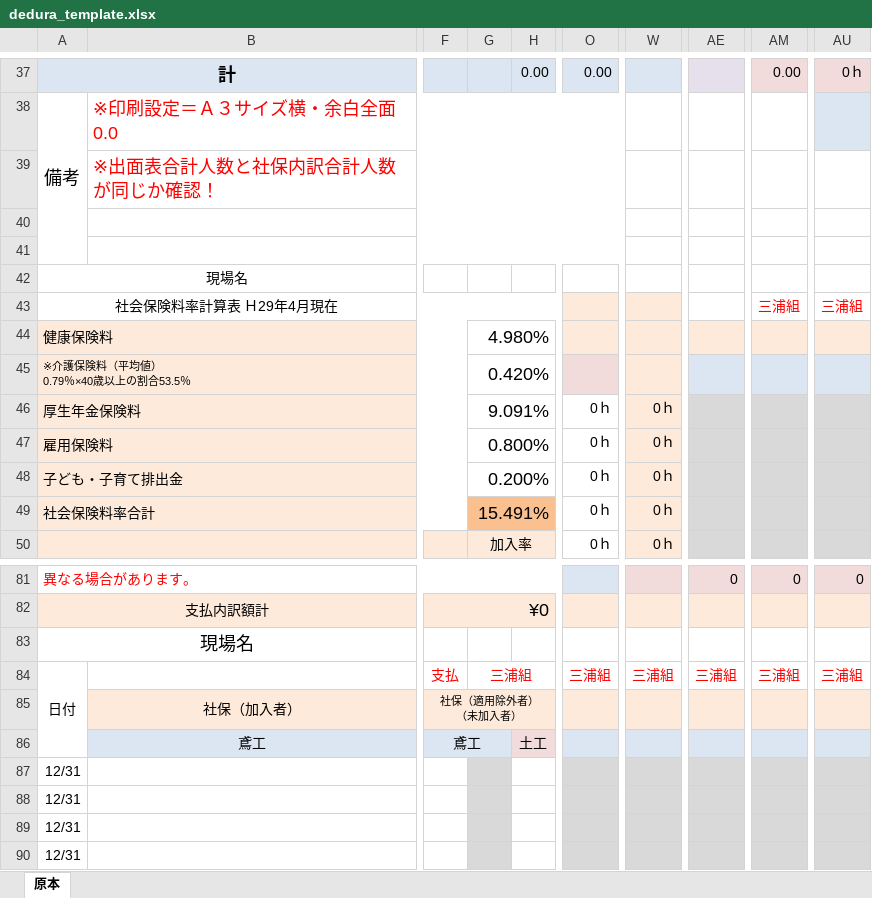
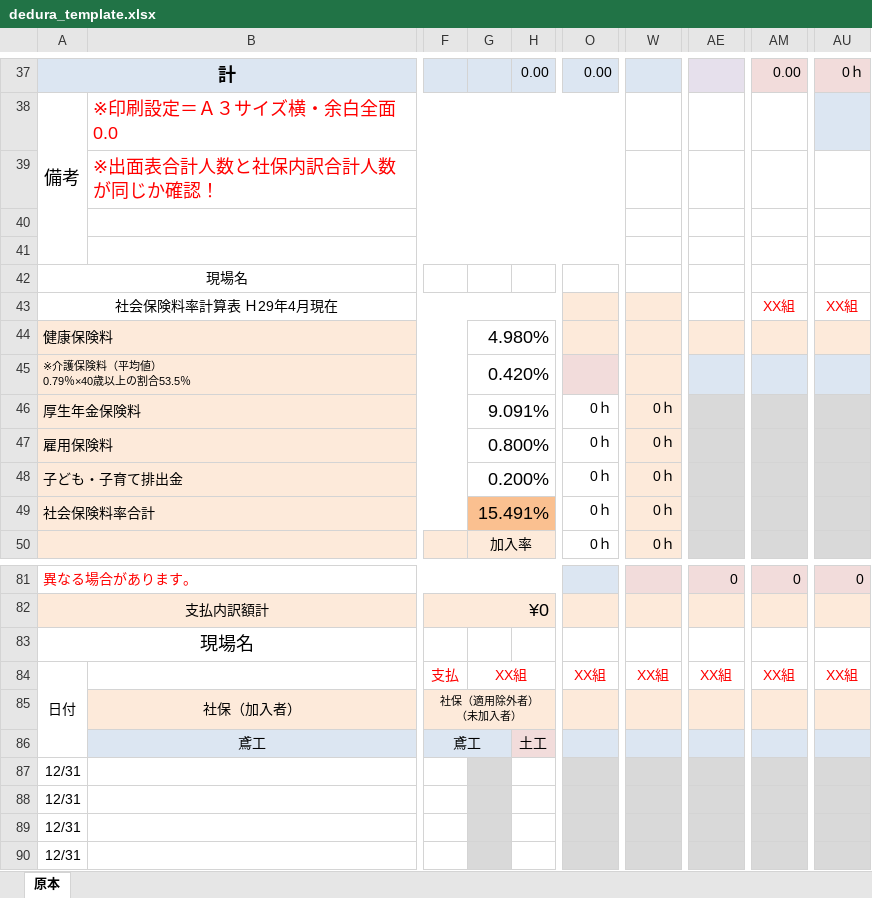
Before and after one commit to mojamoja-apps/kensetu_sample_src, an Excel workbook: resources/excel/dedura_template.xlsx, sheet 原本, drawn as a sheet; only a part is shown, gaps mark what is left out; values as stored, in another font and other column widths than the file's, no borders; the diff names each change by its address in the sheet, - before the commit and + after, or states it on an @@ line.

```diff
--- a/resources/excel/dedura_template.xlsx (sheet 原本)
+++ b/resources/excel/dedura_template.xlsx (sheet 原本)
-AM43: 三浦組
+AM43: XX組
-AU43: 三浦組
+AU43: XX組
-G84: 三浦組
+G84: XX組
-O84: 三浦組
+O84: XX組
-W84: 三浦組
+W84: XX組
-AE84: 三浦組
+AE84: XX組
-AM84: 三浦組
+AM84: XX組
-AU84: 三浦組
+AU84: XX組
```
Also changed, not shown: 4 other files.
